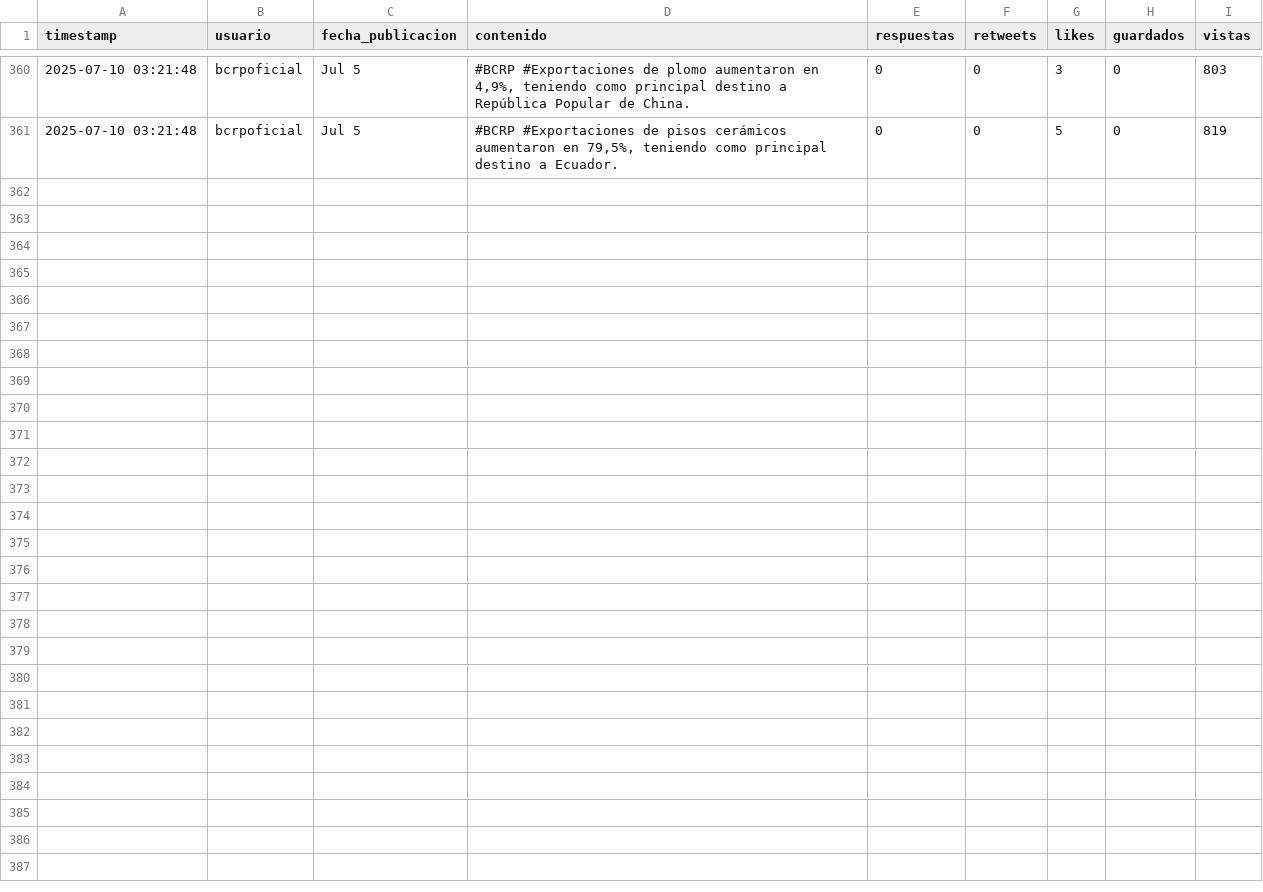
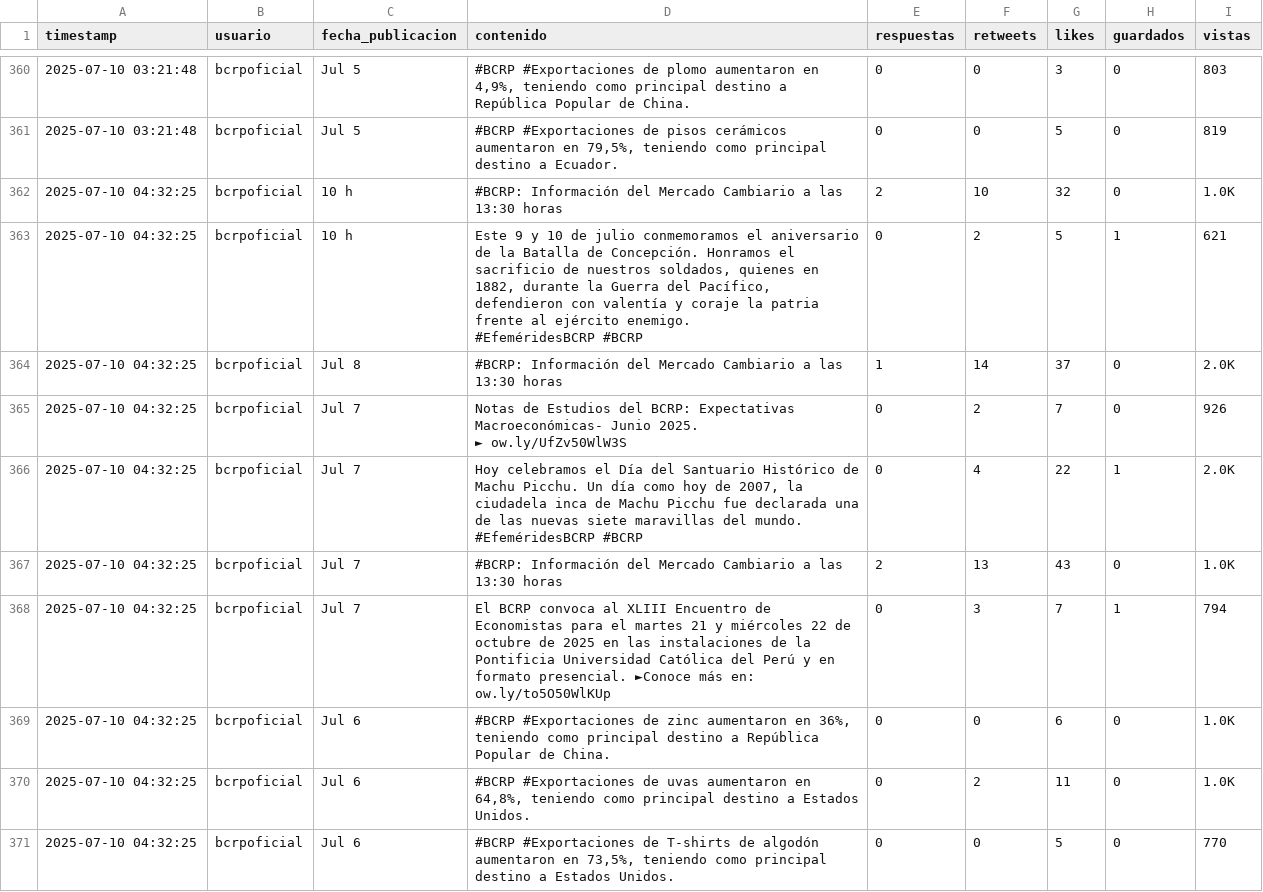
Before and after one commit to Seteley/social-media-prediction-model, a CSV file: data/bcrpoficial_raw.csv, drawn as a sheet; only a part is shown, gaps mark what is left out; ↵ is a line break in a cell; the diff covers the shown part only; the diff names each change by its address in the sheet, - before the commit and + after, or states it on an @@ line.

```diff
--- a/data/bcrpoficial_raw.csv
+++ b/data/bcrpoficial_raw.csv
+row 362: 2025-07-10 04:32:25 | bcrpoficial | 10 h | #BCRP: Información del Mercado Cambiario a las 13:30 horas | 2 | 10 | 32 | 0 | 1.0K
+row 363: 2025-07-10 04:32:25 | bcrpoficial | 10 h | Este 9 y 10 de julio conmemoramos el aniversario de la Batalla de Concepción. Honramos el sacrificio de nuestros soldados, quienes en 1882, durante la Guerra del Pacífico, defendieron con valentía y coraje la patria frente al ejército enemigo. ↵ #EfeméridesBCRP #BCRP | 0 | 2 | 5 | 1 | 621
+row 364: 2025-07-10 04:32:25 | bcrpoficial | Jul 8 | #BCRP: Información del Mercado Cambiario a las 13:30 horas | 1 | 14 | 37 | 0 | 2.0K
+row 365: 2025-07-10 04:32:25 | bcrpoficial | Jul 7 | Notas de Estudios del BCRP: Expectativas Macroeconómicas- Junio 2025. ↵ ► ow.ly/UfZv50WlW3S | 0 | 2 | 7 | 0 | 926
+row 366: 2025-07-10 04:32:25 | bcrpoficial | Jul 7 | Hoy celebramos el Día del Santuario Histórico de Machu Picchu. Un día como hoy de 2007, la ciudadela inca de Machu Picchu fue declarada una de las nuevas siete maravillas del mundo. #EfeméridesBCRP #BCRP | 0 | 4 | 22 | 1 | 2.0K
+row 367: 2025-07-10 04:32:25 | bcrpoficial | Jul 7 | #BCRP: Información del Mercado Cambiario a las 13:30 horas | 2 | 13 | 43 | 0 | 1.0K
+row 368: 2025-07-10 04:32:25 | bcrpoficial | Jul 7 | El BCRP convoca al XLIII Encuentro de Economistas para el martes 21 y miércoles 22 de octubre de 2025 en las instalaciones de la Pontificia Universidad Católica del Perú y en formato presencial. ►Conoce más en: ow.ly/to5O50WlKUp | 0 | 3 | 7 | 1 | 794
+row 369: 2025-07-10 04:32:25 | bcrpoficial | Jul 6 | #BCRP #Exportaciones de zinc aumentaron en 36%, teniendo como principal destino a República Popular de China. | 0 | 0 | 6 | 0 | 1.0K
+row 370: 2025-07-10 04:32:25 | bcrpoficial | Jul 6 | #BCRP #Exportaciones de uvas aumentaron en 64,8%, teniendo como principal destino a Estados Unidos. | 0 | 2 | 11 | 0 | 1.0K
+row 371: 2025-07-10 04:32:25 | bcrpoficial | Jul 6 | #BCRP #Exportaciones de T-shirts de algodón aumentaron en 73,5%, teniendo como principal destino a Estados Unidos. | 0 | 0 | 5 | 0 | 770
```
Also changed, not shown: 10 added rows elsewhere in this file, data/BanBif_raw.csv, data/BancodelaNacion_raw.csv, 29 other files.
